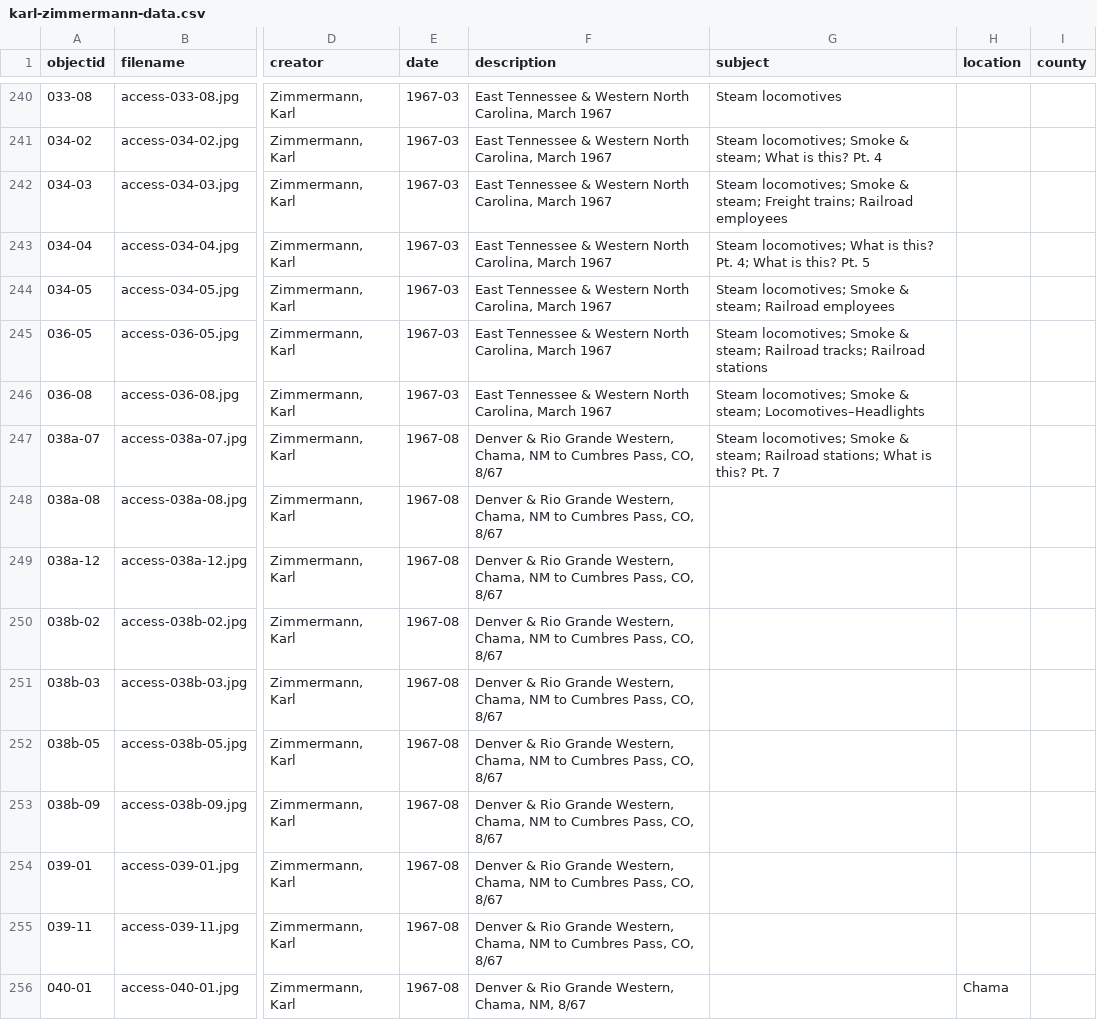
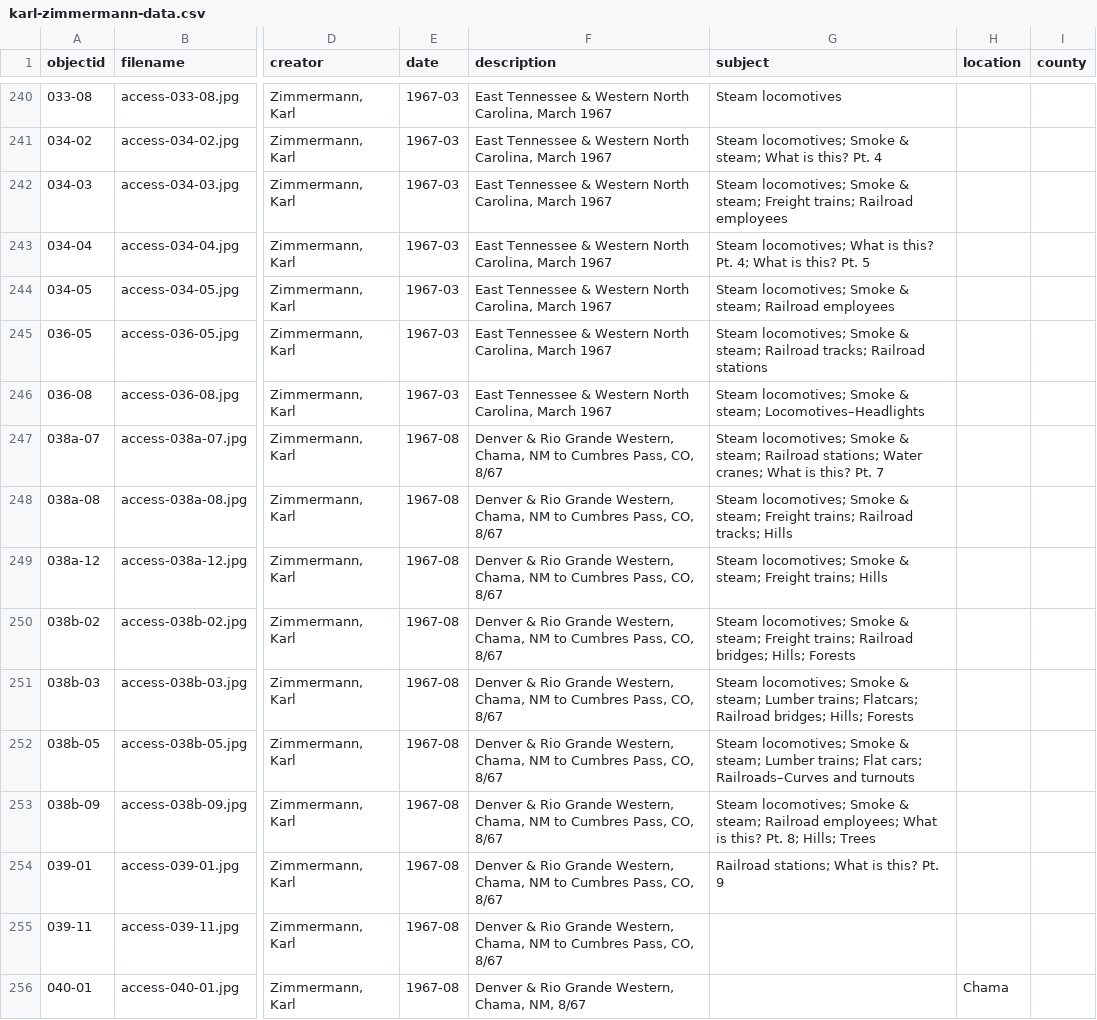
Before and after one commit to railphotoart/karl-zimmermann-review, a CSV file: _data/karl-zimmermann-data.csv, drawn as a sheet; only a part is shown, gaps mark what is left out; the diff names each change by its address in the sheet, - before the commit and + after, or states it on an @@ line.

Commit message:
Add files via upload

```diff
--- a/_data/karl-zimmermann-data.csv
+++ b/_data/karl-zimmermann-data.csv
-G247 (subject): …Railroad stations; What is…
+G247 (subject): …Railroad stations; Water cranes; What is…
-G248 (subject): (empty)
+G248 (subject): Steam locomotives; Smoke & steam; Freight trains; Railroad tracks; Hills
-G249 (subject): (empty)
+G249 (subject): Steam locomotives; Smoke & steam; Freight trains; Hills
-G250 (subject): (empty)
+G250 (subject): Steam locomotives; Smoke & steam; Freight trains; Railroad bridges; Hills; Forests
-G251 (subject): (empty)
+G251 (subject): Steam locomotives; Smoke & steam; Lumber trains; Flatcars; Railroad bridges; Hills; Forests
-G252 (subject): (empty)
+G252 (subject): Steam locomotives; Smoke & steam; Lumber trains; Flat cars; Railroads–Curves and turnouts
-G253 (subject): (empty)
+G253 (subject): Steam locomotives; Smoke & steam; Railroad employees; What is this? Pt. 8; Hills; Trees
-G254 (subject): (empty)
+G254 (subject): Railroad stations; What is this? Pt. 9
```
